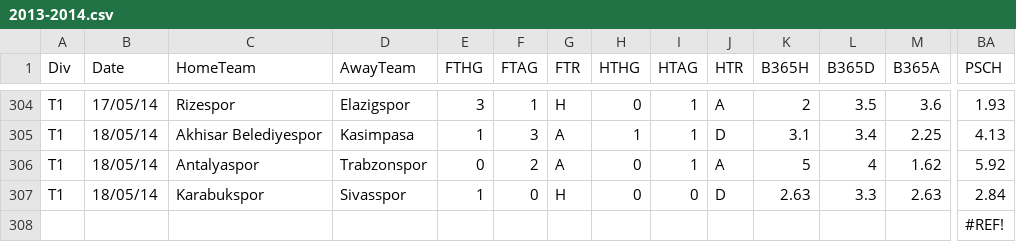
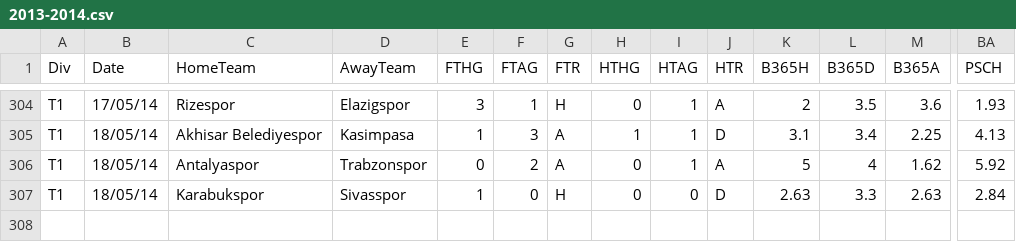
Before and after one commit to enesfkacar/mef03g-mujde-r, a CSV file: Group Project/Raw Data/2013-2014.csv, drawn as a sheet; only a part is shown, gaps mark what is left out; rows hold the shown columns only; the diff names each change by its address in the sheet, - before the commit and + after, or states it on an @@ line.

Commit message:
Update 2013-2014.csv

```diff
--- a/Group Project/Raw Data/2013-2014.csv
+++ b/Group Project/Raw Data/2013-2014.csv
-row 308:  |  |  |  |  |  |  |  |  |  |  |  |  | #REF!
```
